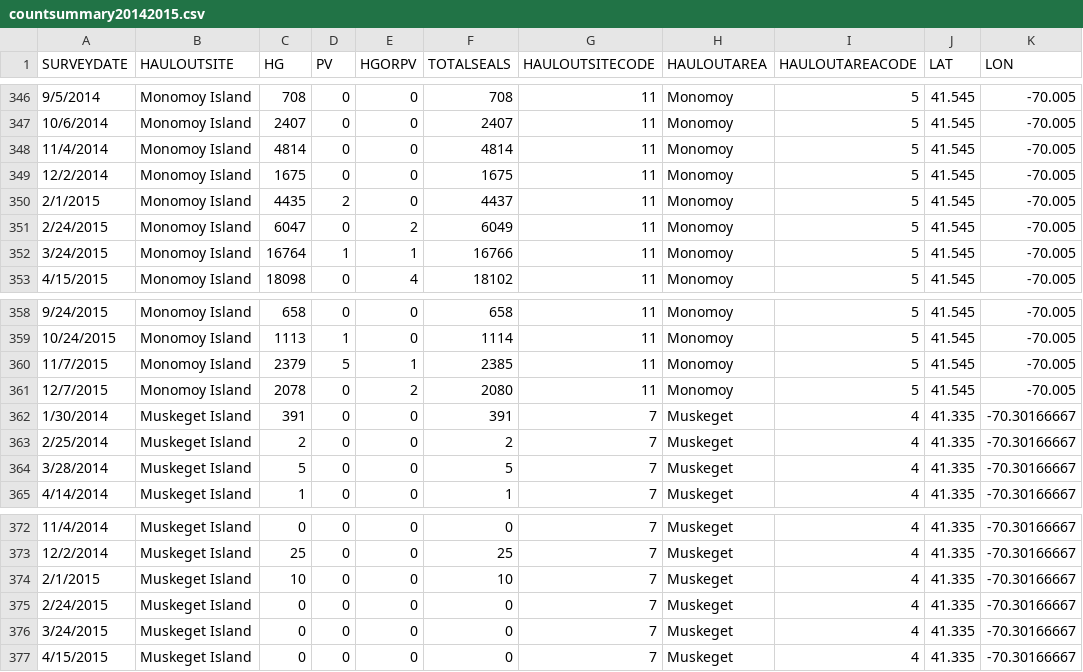
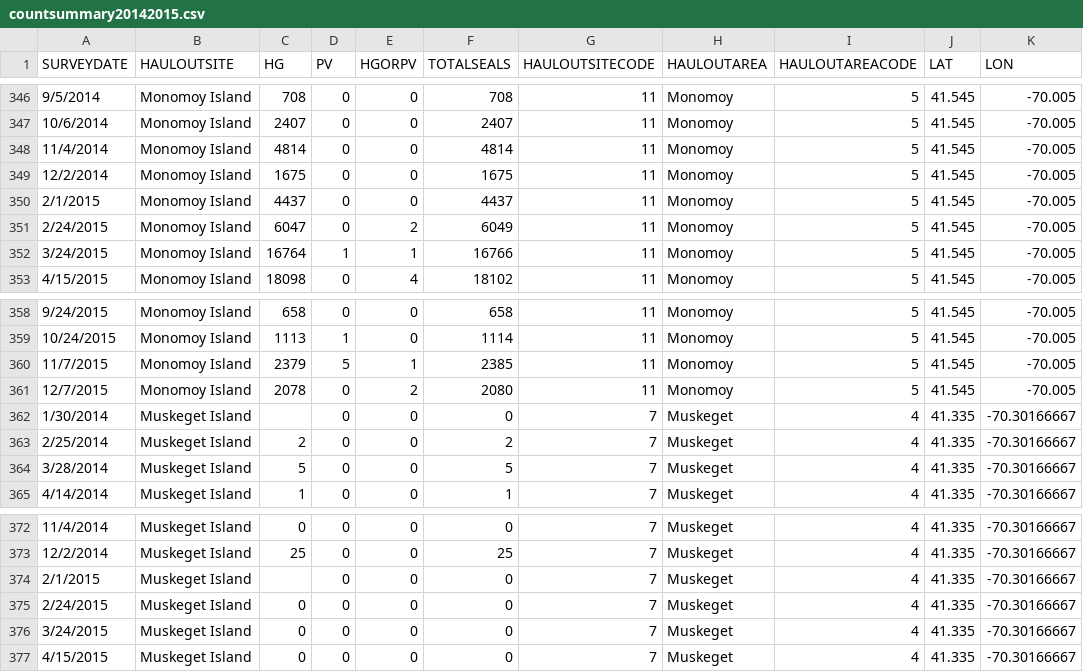
Before and after one commit to EJosephson/READ-PSB-SealToolbox, a CSV file: Production/data/countsummary20142015.csv, drawn as a sheet; only a part is shown, gaps mark what is left out.

Commit message:
updated data files

```diff
--- a/Production/data/countsummary20142015.csv
+++ b/Production/data/countsummary20142015.csv
@@ -349,3 +349,3 @@ SURVEYDATE,HAULOUTSITE,HG,PV,HGORPV,TOTALSEALS,HAULOUTSITECODE,HAULOUTAREA,HAULO
 12/2/2014,Monomoy Island,1675,0,0,1675,11,Monomoy,5,41.545,-70.005
-2/1/2015,Monomoy Island,4435,2,0,4437,11,Monomoy,5,41.545,-70.005
+2/1/2015,Monomoy Island,4437,0,0,4437,11,Monomoy,5,41.545,-70.005
 2/24/2015,Monomoy Island,6047,0,2,6049,11,Monomoy,5,41.545,-70.005
@@ -361,3 +361,3 @@ SURVEYDATE,HAULOUTSITE,HG,PV,HGORPV,TOTALSEALS,HAULOUTSITECODE,HAULOUTAREA,HAULO
 12/7/2015,Monomoy Island,2078,0,2,2080,11,Monomoy,5,41.545,-70.005
-1/30/2014,Muskeget Island,391,0,0,391,7,Muskeget,4,41.335,-70.30166667
+1/30/2014,Muskeget Island,,0,0,0,7,Muskeget,4,41.335,-70.30166667
 2/25/2014,Muskeget Island,2,0,0,2,7,Muskeget,4,41.335,-70.30166667
@@ -373,3 +373,3 @@ SURVEYDATE,HAULOUTSITE,HG,PV,HGORPV,TOTALSEALS,HAULOUTSITECODE,HAULOUTAREA,HAULO
 12/2/2014,Muskeget Island,25,0,0,25,7,Muskeget,4,41.335,-70.30166667
-2/1/2015,Muskeget Island,10,0,0,10,7,Muskeget,4,41.335,-70.30166667
+2/1/2015,Muskeget Island,,0,0,0,7,Muskeget,4,41.335,-70.30166667
 2/24/2015,Muskeget Island,0,0,0,0,7,Muskeget,4,41.335,-70.30166667
```
Also changed, not shown: 21 other files.
